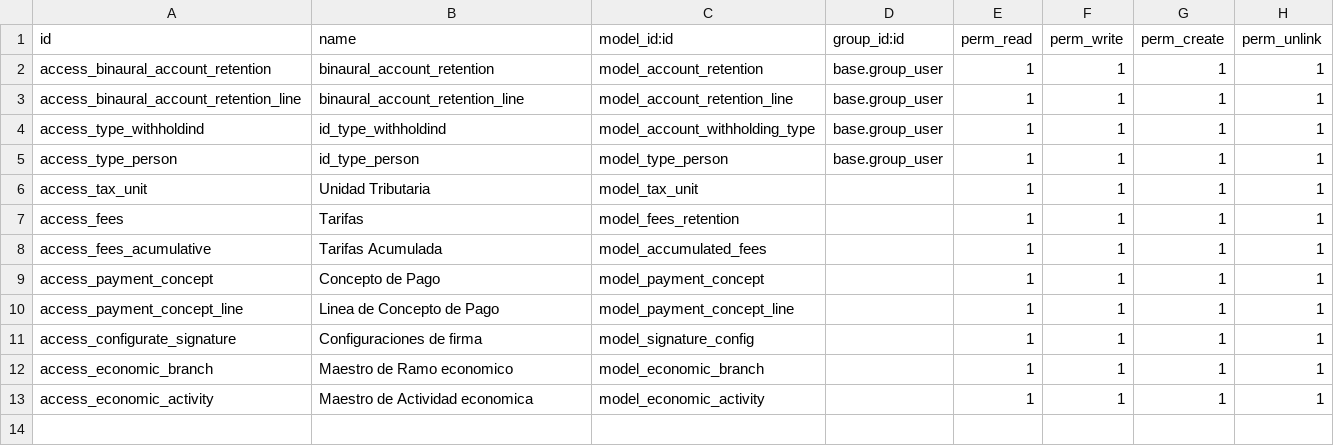
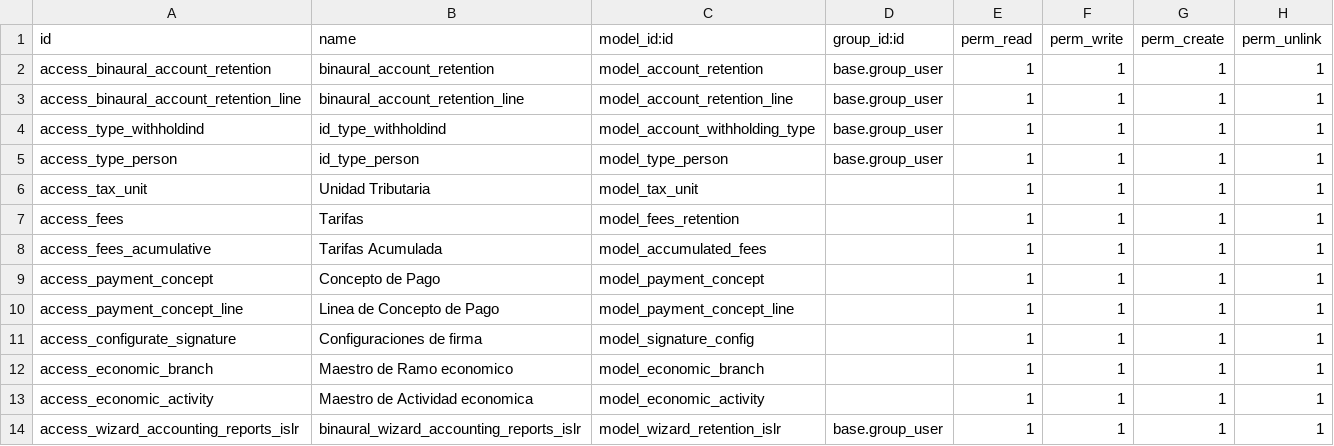
Before and after one commit to binaural-dev/odoo-venezuela, a CSV file: integra/binaural_payment_extension/security/ir.model.access.csv, drawn as a sheet; the diff names each change by its address in the sheet, - before the commit and + after, or states it on an @@ line.

Commit message:
Agregando controlador y wizard para imprimir macros, junto al archivo vba que es del reporte (No borrar), correccion en el calculo del monto retenido

```diff
--- a/integra/binaural_payment_extension/security/ir.model.access.csv
+++ b/integra/binaural_payment_extension/security/ir.model.access.csv
+row 14: access_wizard_accounting_reports_islr | binaural_wizard_accounting_reports_islr | model_wizard_retention_islr | base.group_user | 1 | 1 | 1 | 1
```
Also changed, not shown: 10 other files.
